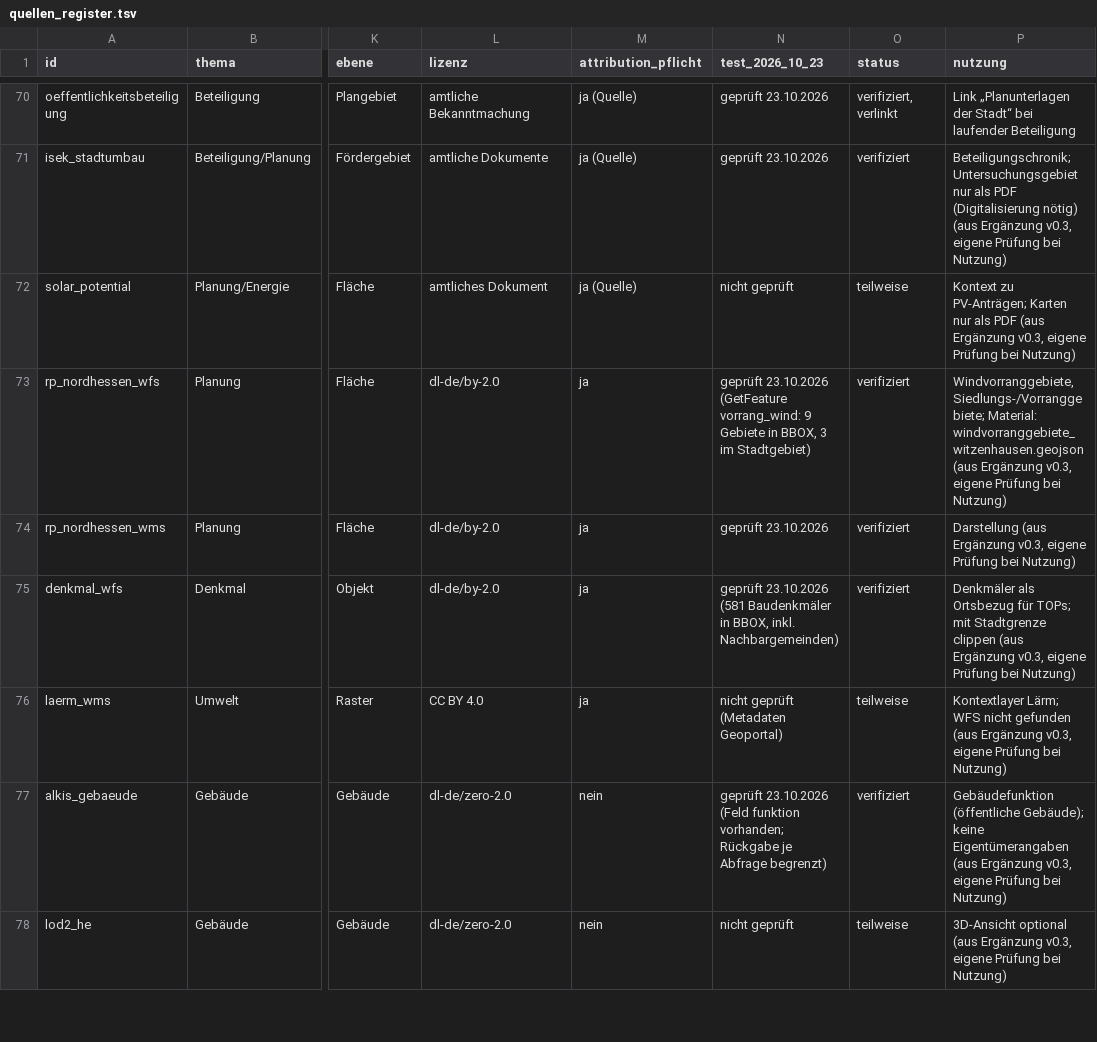
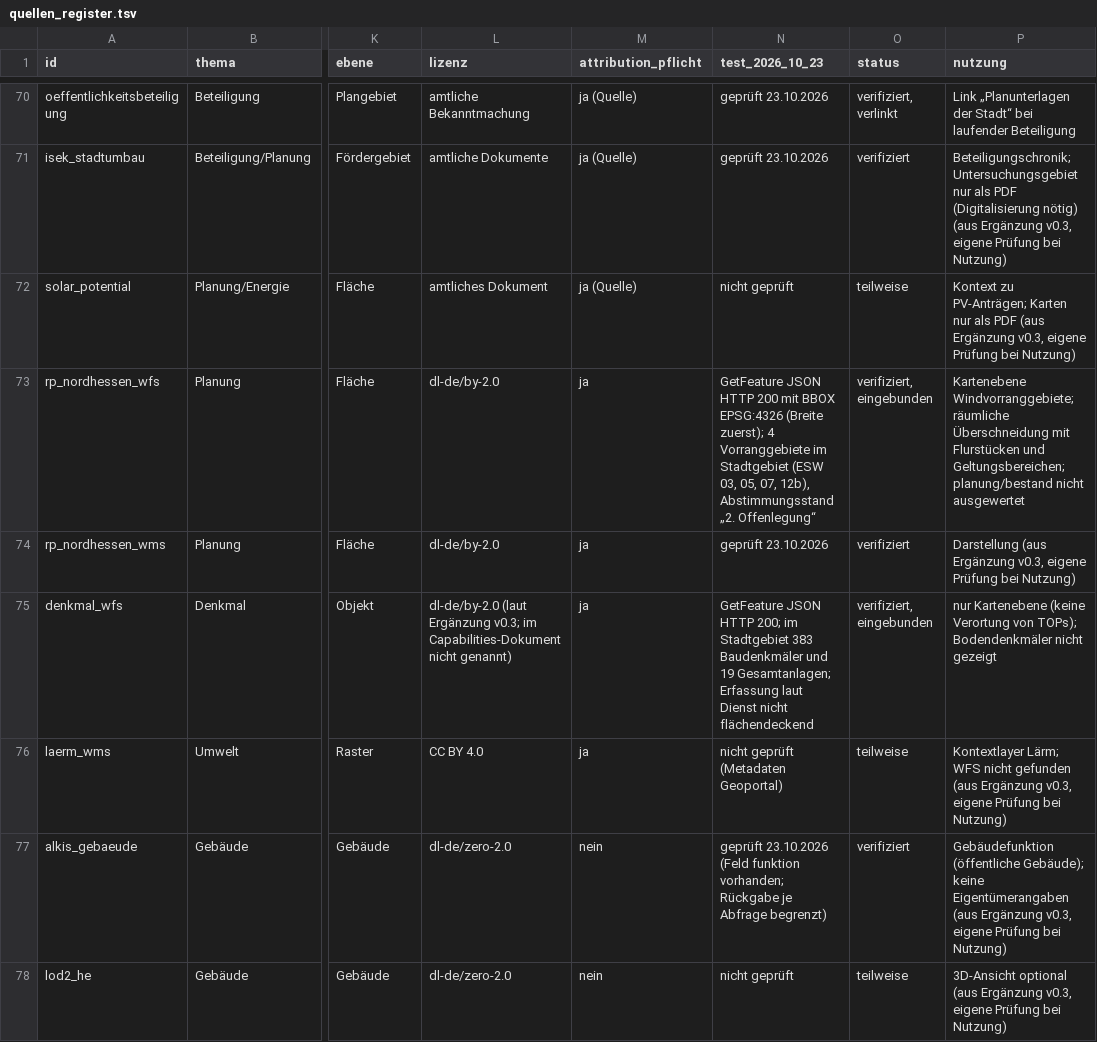
Before and after one commit to isabell-rzepecki/wiz-stadtmonitor, a TSV file: data/quellen_register.tsv, drawn as a sheet; only a part is shown, gaps mark what is left out; the diff names each change by its address in the sheet, - before the commit and + after, or states it on an @@ line.

```diff
--- a/data/quellen_register.tsv
+++ b/data/quellen_register.tsv
-N73 (test_2026_10_23): geprüft 23.10.2026 (GetFeature vorrang_wind: 9 Gebiete in BBOX, 3 im Stadtgebiet)
+N73 (test_2026_10_23): GetFeature JSON HTTP 200 mit BBOX EPSG:4326 (Breite zuerst); 4 Vorranggebiete im Stadtgebiet (ESW 03, 05, 07, 12b), Abstimmungsstand „2. Offenlegung“
-O73 (status): verifiziert
+O73 (status): verifiziert, eingebunden
-P73 (nutzung): Windvorranggebiete, Siedlungs-/Vorranggebiete; Material: windvorranggebiete_witzenhausen.geojson (aus Ergänzung v0.3, eigene Prüfung bei Nutzung)
+P73 (nutzung): Kartenebene Windvorranggebiete; räumliche Überschneidung mit Flurstücken und Geltungsbereichen; planung/bestand nicht ausgewertet
-L75 (lizenz): dl-de/by-2.0
+L75 (lizenz): dl-de/by-2.0 (laut Ergänzung v0.3; im Capabilities-Dokument nicht genannt)
-N75 (test_2026_10_23): geprüft 23.10.2026 (581 Baudenkmäler in BBOX, inkl. Nachbargemeinden)
+N75 (test_2026_10_23): GetFeature JSON HTTP 200; im Stadtgebiet 383 Baudenkmäler und 19 Gesamtanlagen; Erfassung laut Dienst nicht flächendeckend
-O75 (status): verifiziert
+O75 (status): verifiziert, eingebunden
-P75 (nutzung): Denkmäler als Ortsbezug für TOPs; mit Stadtgrenze clippen (aus Ergänzung v0.3, eigene Prüfung bei Nutzung)
+P75 (nutzung): nur Kartenebene (keine Verortung von TOPs); Bodendenkmäler nicht gezeigt
```
Also changed, not shown: data/attribution.tsv, 5 other files.
